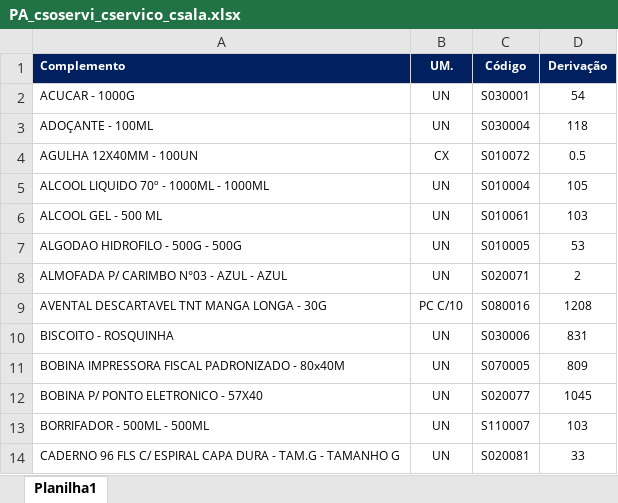
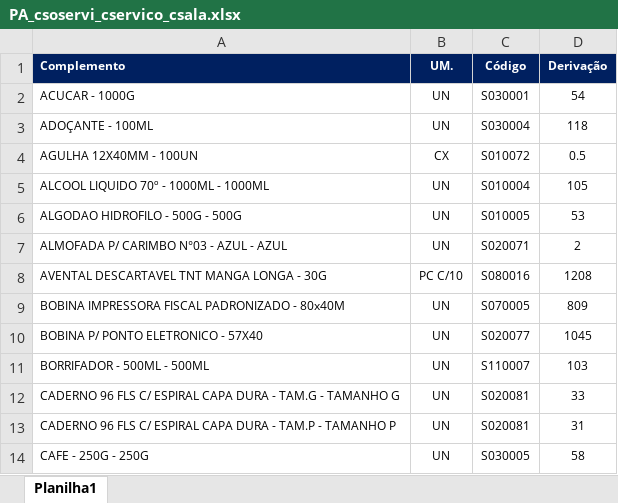
Before and after one commit to suprimentosdg/portal-suprimentos, an Excel workbook: pages/PA_csoservi_cservico_csala.xlsx, sheet Planilha1, drawn as a sheet; only a part is shown; the shorter side is filled out with more unchanged rows; values as stored, in another font and other column widths than the file's, no borders; conditional formats not drawn; the diff names each change by its address in the sheet, - before the commit and + after, or states it on an @@ line.

```diff
--- a/pages/PA_csoservi_cservico_csala.xlsx (sheet Planilha1)
+++ b/pages/PA_csoservi_cservico_csala.xlsx (sheet Planilha1)
-row 6: ALCOOL GEL - 500 ML | UN | S010061 | 103
-row 10: BISCOITO - ROSQUINHA | UN | S030006 | 831
```
Also changed, not shown: pages/BA_csoservi_cservico_csala.xlsx, pages/MA_ssoservi_cservico_ssala.xlsx, 16 other files.
